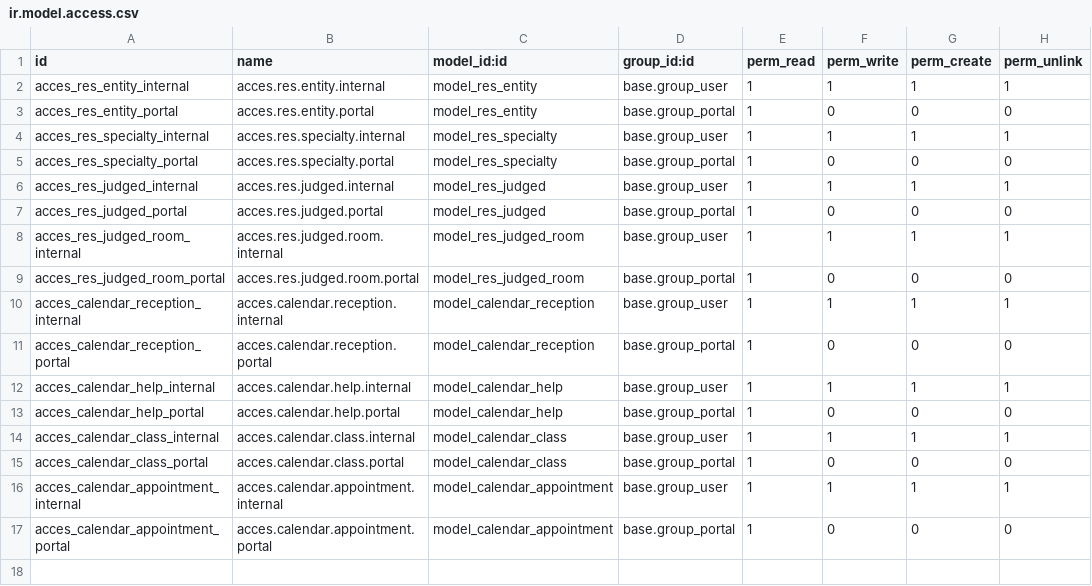
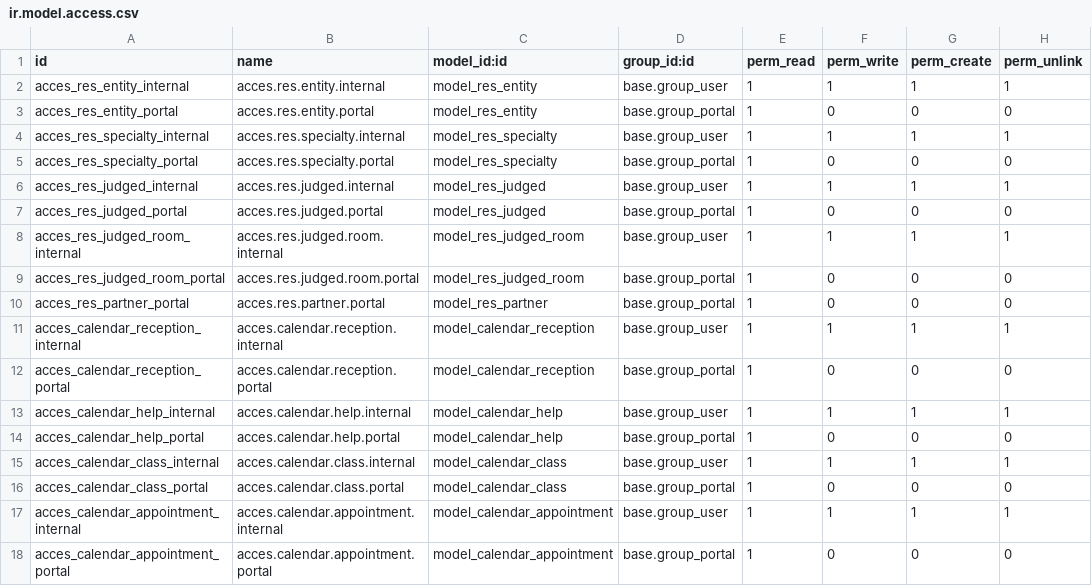
Before and after one commit to infotodoo/csj-odoo, a CSV file: calendar_csj/security/ir.model.access.csv, drawn as a sheet.

Commit message:
[ADD] calendar_csj: 1.2 release for version 2

```diff
--- a/calendar_csj/security/ir.model.access.csv
+++ b/calendar_csj/security/ir.model.access.csv
@@ -9,2 +9,3 @@ acces_res_judged_room_internal,acces.res.judged.room.internal,model_res_judged_r
 acces_res_judged_room_portal,acces.res.judged.room.portal,model_res_judged_room,base.group_portal,1,0,0,0
+acces_res_partner_portal,acces.res.partner.portal,model_res_partner,base.group_portal,1,0,0,0
 acces_calendar_reception_internal,acces.calendar.reception.internal,model_calendar_reception,base.group_user,1,1,1,1
```
Also changed, not shown: 8 other files.
